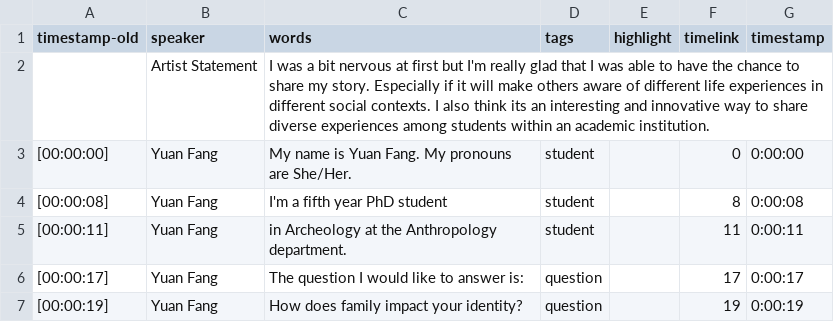
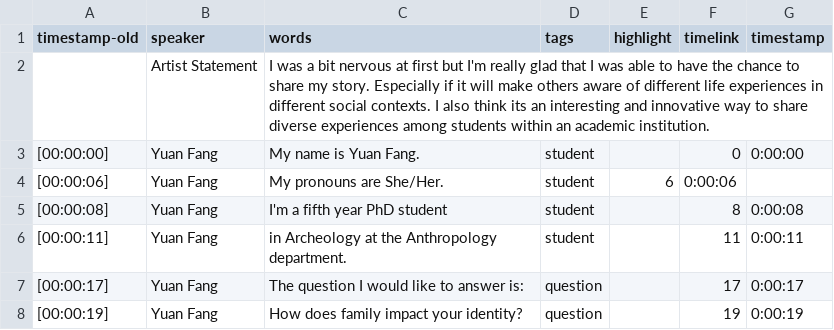
Before and after one commit to social-sin/hear-my-voice, a CSV file: _data/transcripts/yuan.csv, drawn as a sheet; only a part is shown.

Commit message:
Update yuan.csv

```diff
--- a/_data/transcripts/yuan.csv
+++ b/_data/transcripts/yuan.csv
@@ -2,3 +2,4 @@ timestamp-old,speaker,words,tags,highlight,timelink,timestamp
 ,Artist Statement,I was a bit nervous at first but I'm really glad that I was able to have the chance to share my story. Especially if it will make others aware of different life experiences in different social contexts. I also think its an interesting and innovative way to share diverse experiences among students within an academic institution.,,,,
-[00:00:00],Yuan Fang,My name is Yuan Fang. My pronouns are She/Her.,student,,0,0:00:00
+[00:00:00],Yuan Fang,My name is Yuan Fang.,student,,0,0:00:00
+[00:00:06],Yuan Fang,My pronouns are She/Her.,student,6,0:00:06
 [00:00:08],Yuan Fang,I'm a fifth year PhD student,student,,8,0:00:08
```
